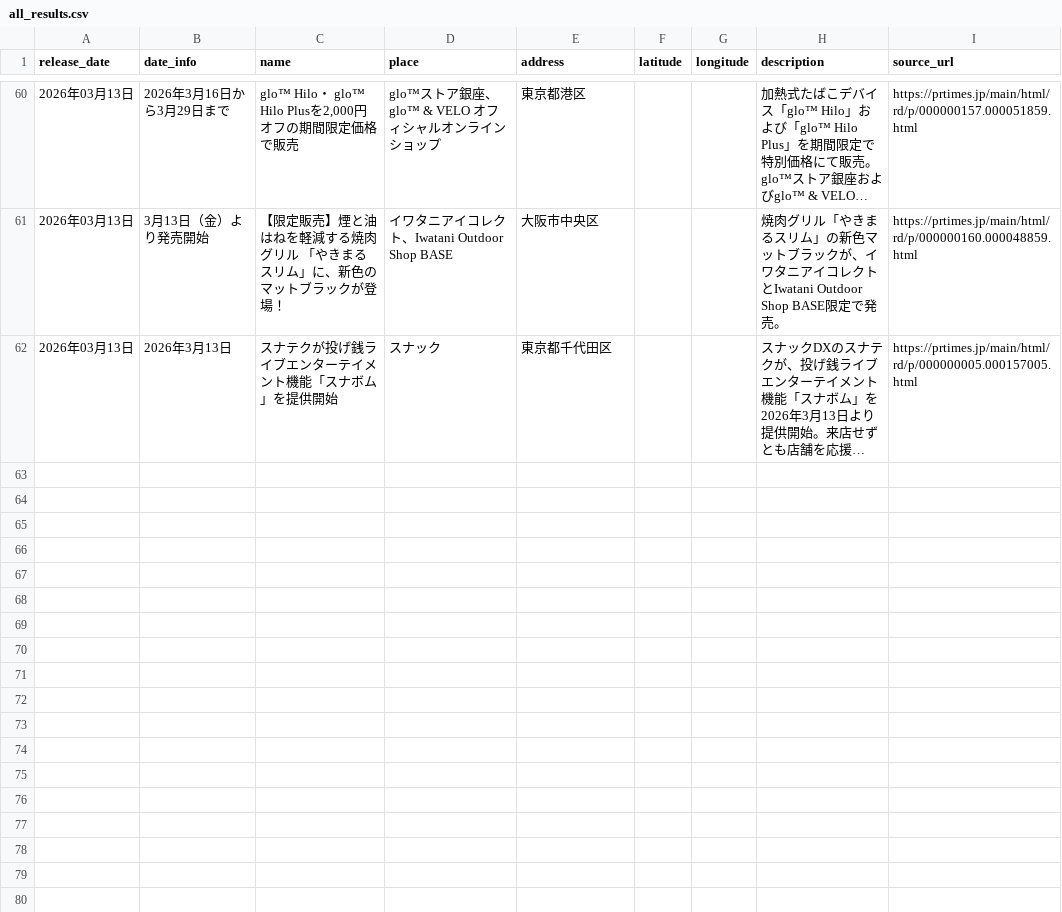
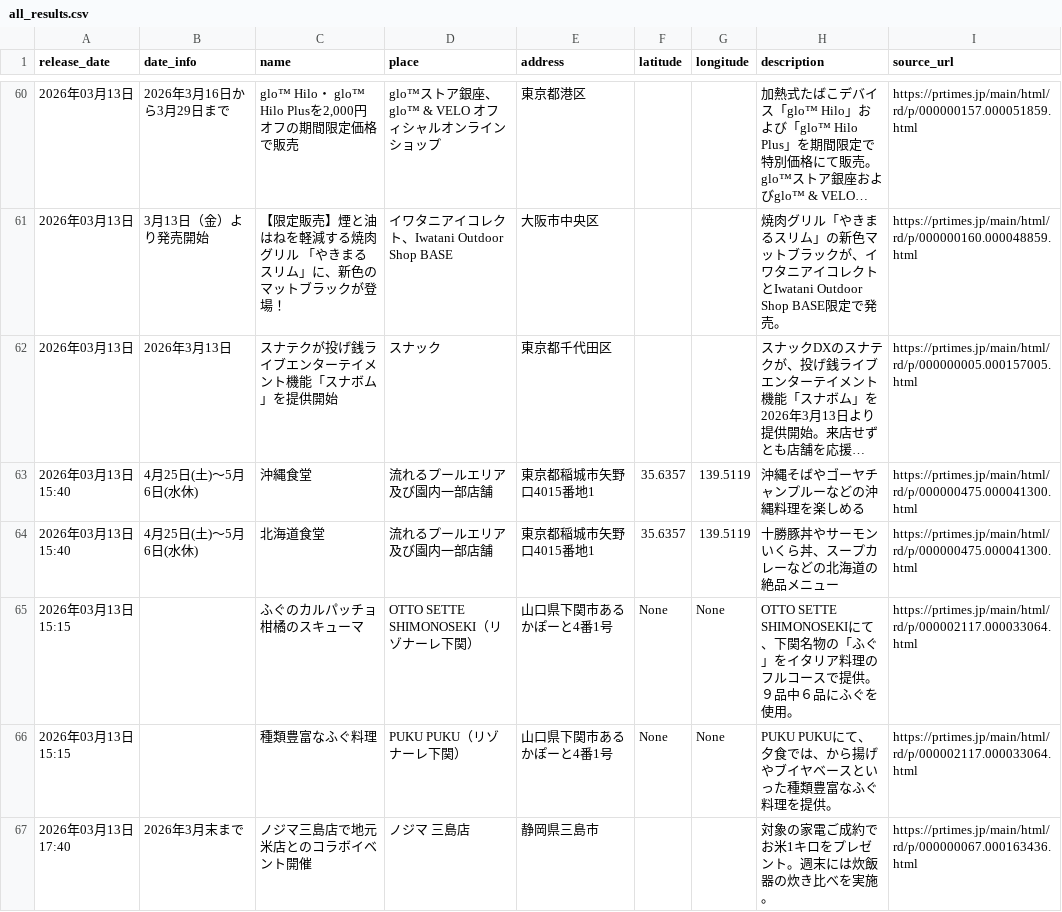
Before and after one commit to souhan009/trend-search-app, a CSV file: results/all_results.csv, drawn as a sheet; only a part is shown, gaps mark what is left out; long unchanged cells end in …; the diff names each change by its address in the sheet, - before the commit and + after, or states it on an @@ line.

```diff
--- a/results/all_results.csv
+++ b/results/all_results.csv
+row 63: 2026年03月13日 15:40 | 4月25日(土)～5月6日(水休) | 沖縄食堂 | 流れるプールエリア及び園内一部店舗 | 東京都稲城市矢野口4015番地1 | 35.6357 | 139.5119 | 沖縄そばやゴーヤチャンプルーなどの沖縄料理を楽しめる | https://prtimes.jp/main/html/rd/p/000000475.000041300.html
+row 64: 2026年03月13日 15:40 | 4月25日(土)～5月6日(水休) | 北海道食堂 | 流れるプールエリア及び園内一部店舗 | 東京都稲城市矢野口4015番地1 | 35.6357 | 139.5119 | 十勝豚丼やサーモンいくら丼、スープカレーなどの北海道の絶品メニュー | https://prtimes.jp/main/html/rd/p/000000475.000041300.html
+row 65: 2026年03月13日 15:15 |  | ふぐのカルパッチョ 柑橘のスキューマ | OTTO SETTE SHIMONOSEKI（リゾナーレ下関） | 山口県下関市あるかぽーと4番1号 | None | None | OTTO SETTE SHIMONOSEKIにて、下関名物の「ふぐ」をイタリア料理のフルコースで提供。９品中６品にふぐを使用。 | https://prtimes.jp/main/html/rd/p/000002117.000033064.html
+row 66: 2026年03月13日 15:15 |  | 種類豊富なふぐ料理 | PUKU PUKU（リゾナーレ下関） | 山口県下関市あるかぽーと4番1号 | None | None | PUKU PUKUにて、夕食では、から揚げやブイヤベースといった種類豊富なふぐ料理を提供。 | https://prtimes.jp/main/html/rd/p/000002117.000033064.html
+row 67: 2026年03月13日 17:40 | 2026年3月末まで | ノジマ三島店で地元米店とのコラボイベント開催 | ノジマ 三島店 | 静岡県三島市 |  |  | 対象の家電ご成約でお米1キロをプレゼント。週末には炊飯器の炊き比べを実施。 | https://prtimes.jp/main/html/rd/p/000000067.000163436.html
```
